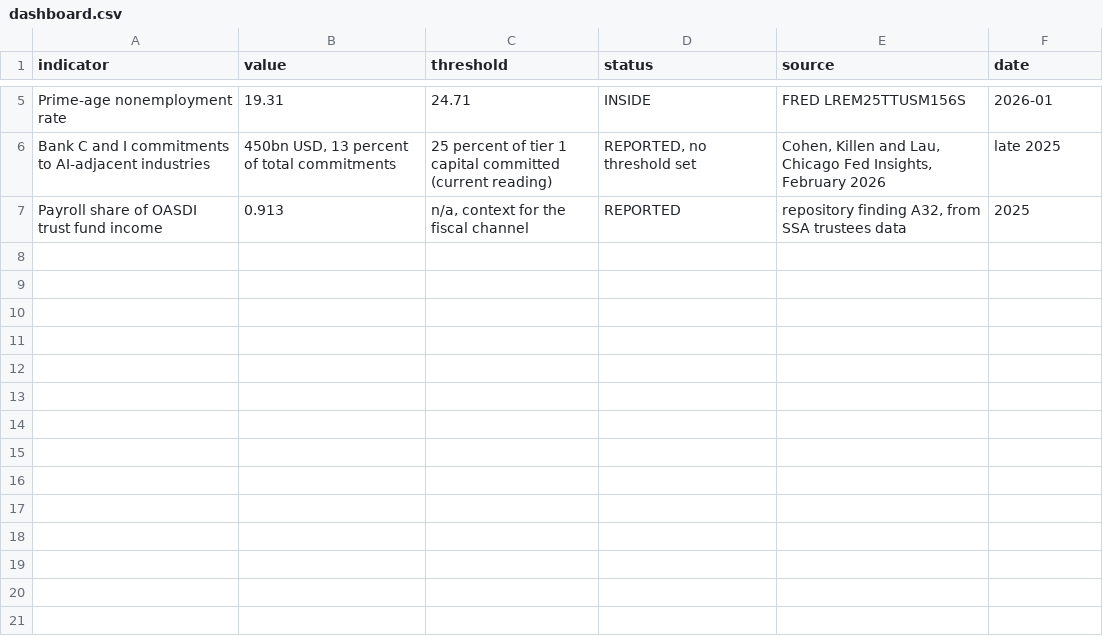
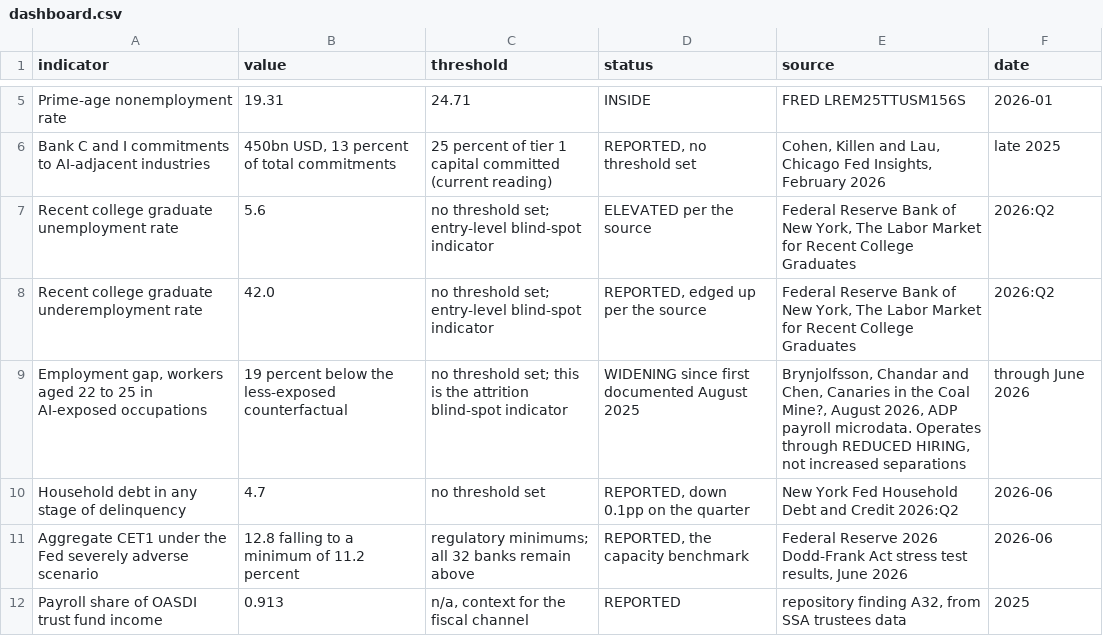
Before and after one commit to MohitPratapSinghRathore/physical-ai, a CSV file: data/release/dashboard/dashboard.csv, drawn as a sheet; only a part is shown, gaps mark what is left out; the diff names each change by its address in the sheet, - before the commit and + after, or states it on an @@ line.

```diff
--- a/data/release/dashboard/dashboard.csv
+++ b/data/release/dashboard/dashboard.csv
+row 7: Recent college graduate unemployment rate | 5.6 | no threshold set; entry-level blind-spot indicator | ELEVATED per the source | Federal Reserve Bank of New York, The Labor Market for Recent College Graduates | 2026:Q2
+row 8: Recent college graduate underemployment rate | 42.0 | no threshold set; entry-level blind-spot indicator | REPORTED, edged up per the source | Federal Reserve Bank of New York, The Labor Market for Recent College Graduates | 2026:Q2
+row 9: Employment gap, workers aged 22 to 25 in AI-exposed occupations | 19 percent below the less-exposed counterfactual | no threshold set; this is the attrition blind-spot indicator | WIDENING since first documented August 2025 | Brynjolfsson, Chandar and Chen, Canaries in the Coal Mine?, August 2026, ADP payroll microdata. Operates through REDUCED HIRING, not increased separations | through June 2026
+row 10: Household debt in any stage of delinquency | 4.7 | no threshold set | REPORTED, down 0.1pp on the quarter | New York Fed Household Debt and Credit 2026:Q2 | 2026-06
+row 11: Aggregate CET1 under the Fed severely adverse scenario | 12.8 falling to a minimum of 11.2 percent | regulatory minimums; all 32 banks remain above | REPORTED, the capacity benchmark | Federal Reserve 2026 Dodd-Frank Act stress test results, June 2026 | 2026-06
```
Also changed, not shown: 10 other files.
